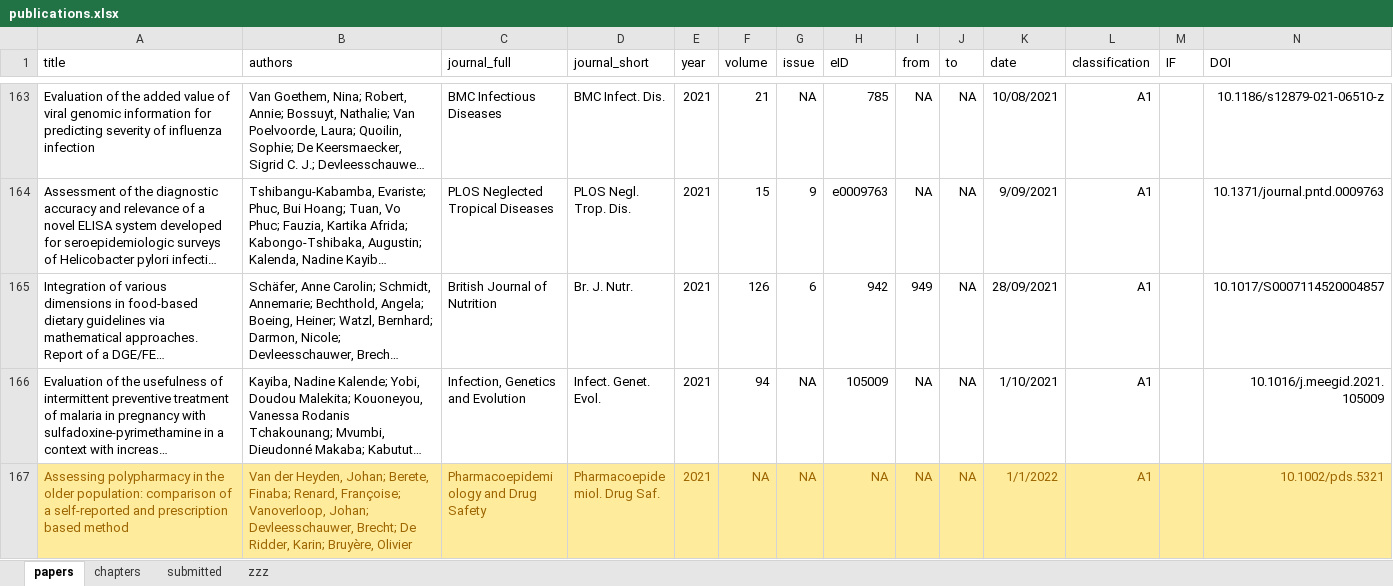
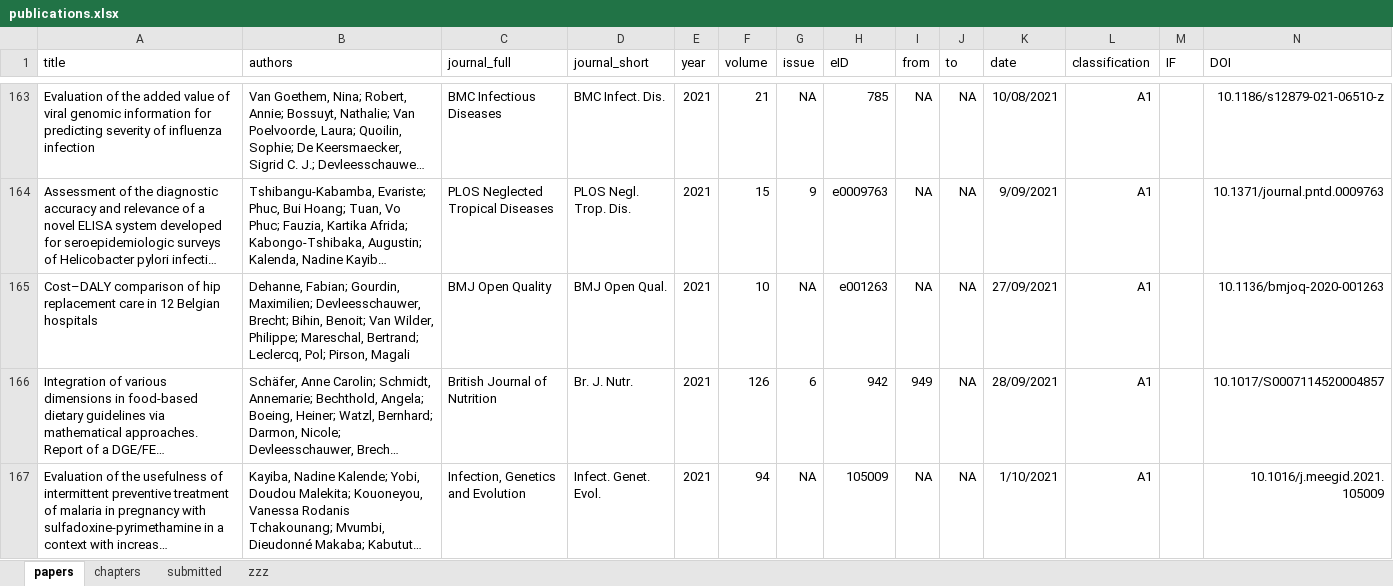
Before and after one commit to brechtdv/vitae, an Excel workbook: publications.xlsx, sheet papers, drawn as a sheet; only a part is shown, gaps mark what is left out; the shorter side is filled out with more unchanged rows; long unchanged cells end in …; values as stored, in another font and other column widths than the file's, no borders; conditional formats and table styles not drawn; rows hold the shown columns only; the diff names each change by its address in the sheet, - before the commit and + after, or states it on an @@ line.

```diff
--- a/publications.xlsx (sheet papers)
+++ b/publications.xlsx (sheet papers)
+row 165: Cost–DALY comparison of hip replacement care in 12 Belgian hospitals | Dehanne, Fabian; Gourdin, Maximilien; Devleesschauwer, Brecht; Bihin, Benoit; Van Wilder, Philippe; Mareschal, Bertrand; Leclercq, Pol; Pirson, Magali | BMJ Open Quality | BMJ Open Qual. | 2021 | 10 | NA | e001263 | NA | NA | 27/09/2021 | A1 |  | 10.1136/bmjoq-2020-001263
```
Also changed, not shown: sheet submitted, 2 other files.
